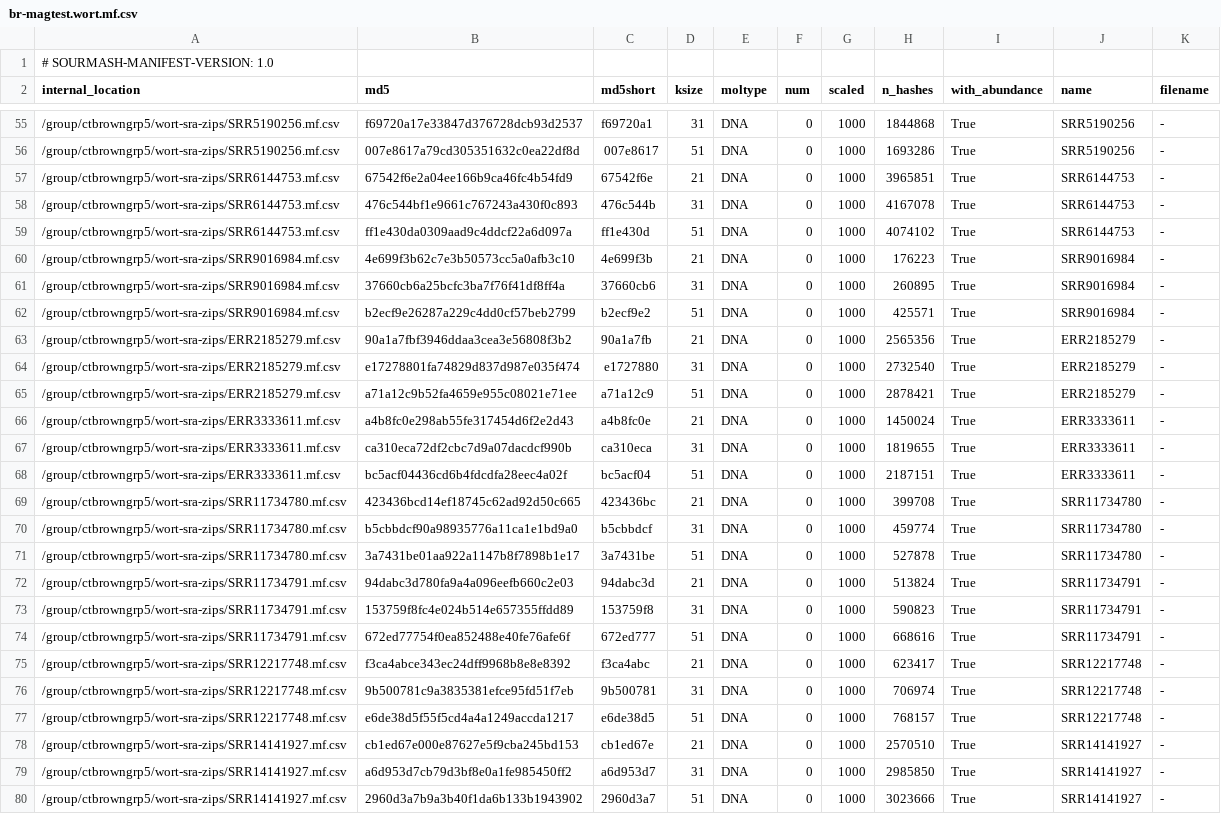
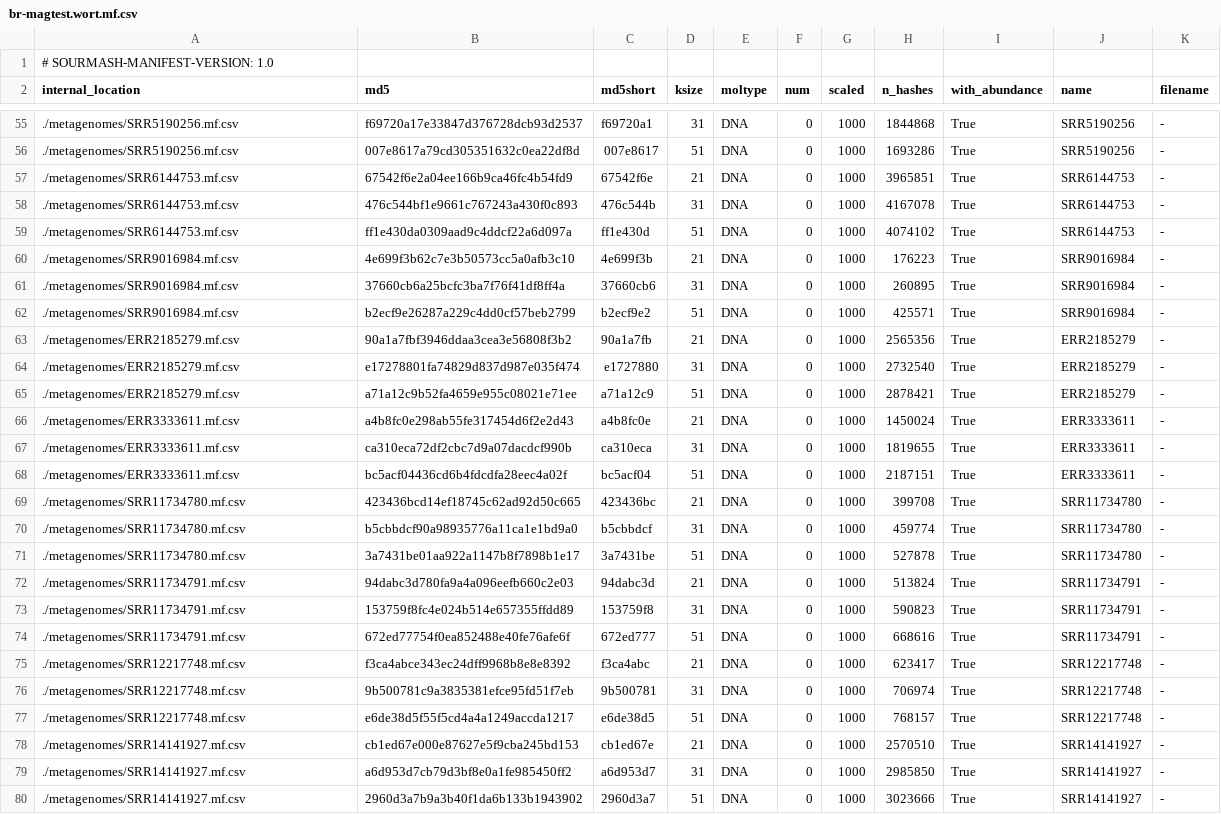
Before and after one commit to bluegenes/2025-br-mag, a CSV file: br-magtest.wort.mf.csv, drawn as a sheet; only a part is shown, gaps mark what is left out; the diff covers the shown part only; the diff names each change by its address in the sheet, - before the commit and + after, or states it on an @@ line.

```diff
--- a/br-magtest.wort.mf.csv
+++ b/br-magtest.wort.mf.csv
-A55:A56 (internal_location): /group/ctbrowngrp5/wort-sra-zips/SRR5190256.mf.csv
+A55:A56 (internal_location): ./metagenomes/SRR5190256.mf.csv
-A57:A59 (internal_location): /group/ctbrowngrp5/wort-sra-zips/SRR6144753.mf.csv
+A57:A59 (internal_location): ./metagenomes/SRR6144753.mf.csv
-A60:A62 (internal_location): /group/ctbrowngrp5/wort-sra-zips/SRR9016984.mf.csv
+A60:A62 (internal_location): ./metagenomes/SRR9016984.mf.csv
-A63:A65 (internal_location): /group/ctbrowngrp5/wort-sra-zips/ERR2185279.mf.csv
+A63:A65 (internal_location): ./metagenomes/ERR2185279.mf.csv
-A66:A68 (internal_location): /group/ctbrowngrp5/wort-sra-zips/ERR3333611.mf.csv
+A66:A68 (internal_location): ./metagenomes/ERR3333611.mf.csv
-A69:A71 (internal_location): /group/ctbrowngrp5/wort-sra-zips/SRR11734780.mf.csv
+A69:A71 (internal_location): ./metagenomes/SRR11734780.mf.csv
-A72:A74 (internal_location): /group/ctbrowngrp5/wort-sra-zips/SRR11734791.mf.csv
+A72:A74 (internal_location): ./metagenomes/SRR11734791.mf.csv
-A75:A77 (internal_location): /group/ctbrowngrp5/wort-sra-zips/SRR12217748.mf.csv
+A75:A77 (internal_location): ./metagenomes/SRR12217748.mf.csv
-A78:A80 (internal_location): /group/ctbrowngrp5/wort-sra-zips/SRR14141927.mf.csv
+A78:A80 (internal_location): ./metagenomes/SRR14141927.mf.csv
```
Also changed, not shown: 103 edited cells elsewhere in this file, 4 other files.
